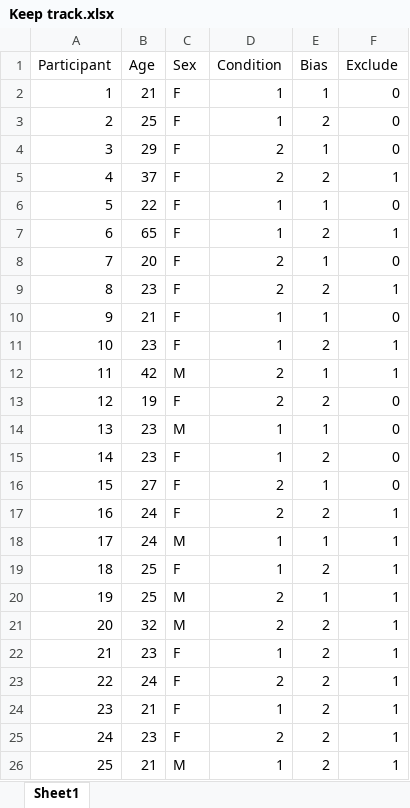
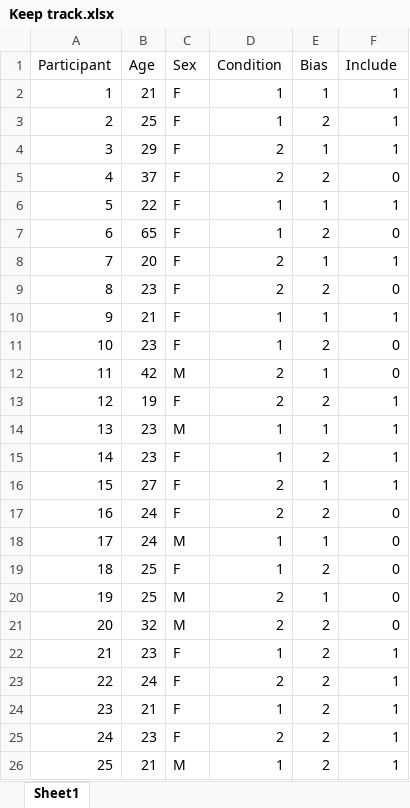
Before and after one commit to warren-james/Breaking_symmetry, an Excel workbook: Analyses/Experiment_4_Prob/Keep track.xlsx, sheet Sheet1, drawn as a sheet; only a part is shown; values as stored, in another font and other column widths than the file's, no borders; the diff names each change by its address in the sheet, - before the commit and + after, or states it on an @@ line.

```diff
--- a/Analyses/Experiment_4_Prob/Keep track.xlsx (sheet Sheet1)
+++ b/Analyses/Experiment_4_Prob/Keep track.xlsx (sheet Sheet1)
-F1: Exclude
+F1: Include
-F2:F4 (Include): 0
+F2:F4 (Include): 1
-F5 (Include): 1
+F5 (Include): 0
-F6 (Include): 0
+F6 (Include): 1
-F7 (Include): 1
+F7 (Include): 0
-F8 (Include): 0
+F8 (Include): 1
-F9 (Include): 1
+F9 (Include): 0
-F10 (Include): 0
+F10 (Include): 1
-F11:F12 (Include): 1
+F11:F12 (Include): 0
-F13:F16 (Include): 0
+F13:F16 (Include): 1
-F17:F21 (Include): 1
+F17:F21 (Include): 0
```
Also changed, not shown: 13 other files.
